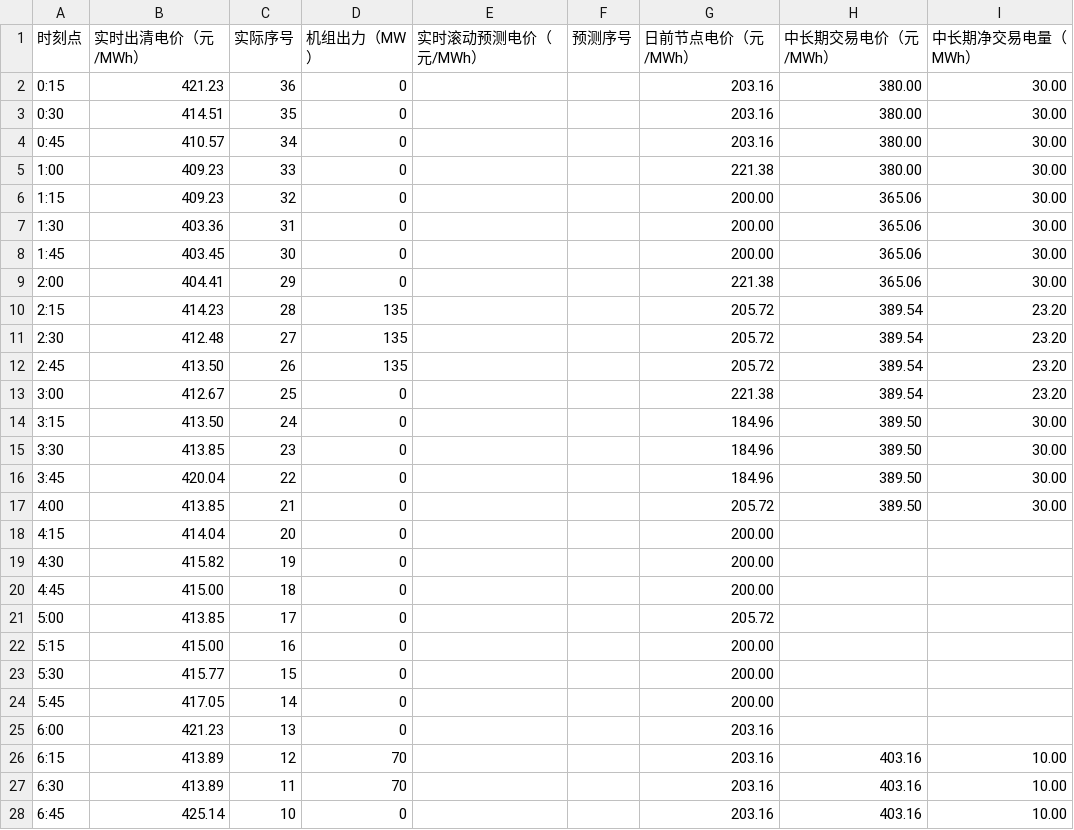
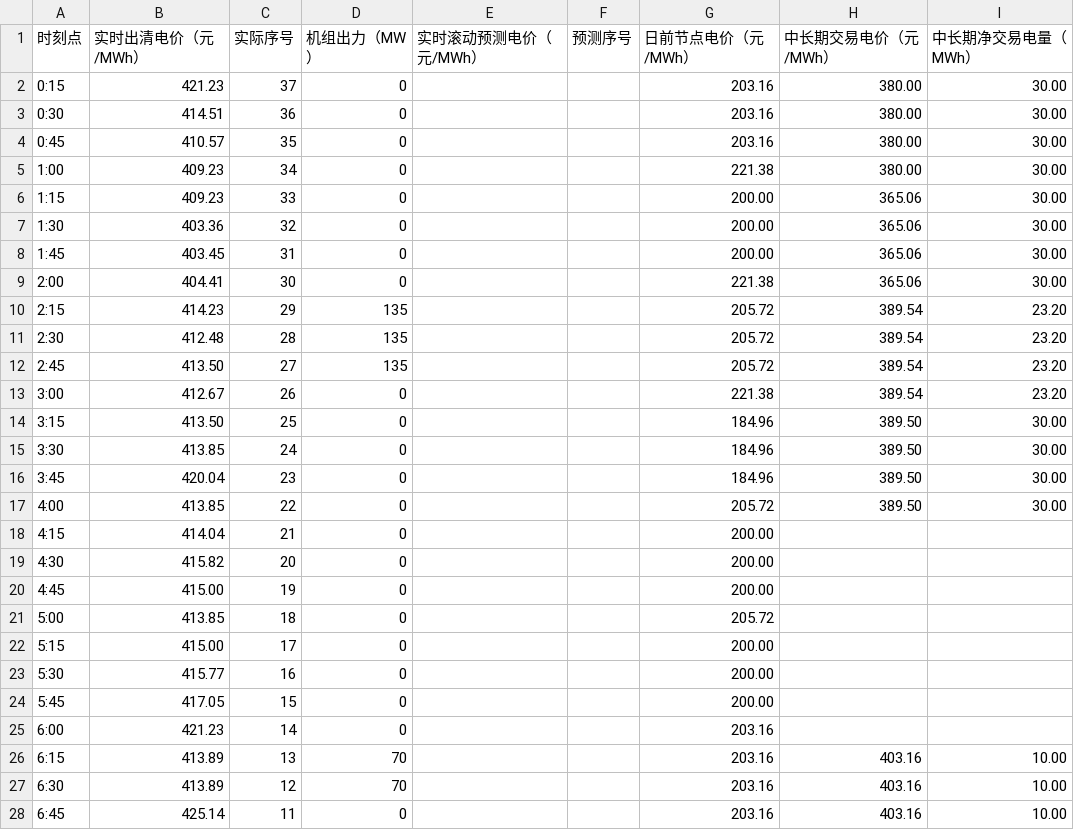
Before and after one commit to arliu633-glitch/hb-price-chart-public, a CSV file: 实时滚动电价折线图数据.csv, drawn as a sheet; only a part is shown; the diff covers the shown part only.

```diff
--- a/实时滚动电价折线图数据.csv
+++ b/实时滚动电价折线图数据.csv
@@ -1,28 +1,28 @@
 时刻点,实时出清电价（元/MWh）,实际序号,机组出力（MW）,实时滚动预测电价（元/MWh）,预测序号,日前节点电价（元/MWh）,中长期交易电价（元/MWh）,中长期净交易电量（MWh）
-0:15,421.23,36,0,,,203.16,380.00,30.00
-0:30,414.51,35,0,,,203.16,380.00,30.00
-0:45,410.57,34,0,,,203.16,380.00,30.00
-1:00,409.23,33,0,,,221.38,380.00,30.00
-1:15,409.23,32,0,,,200.00,365.06,30.00
-1:30,403.36,31,0,,,200.00,365.06,30.00
-1:45,403.45,30,0,,,200.00,365.06,30.00
-2:00,404.41,29,0,,,221.38,365.06,30.00
-2:15,414.23,28,135,,,205.72,389.54,23.20
-2:30,412.48,27,135,,,205.72,389.54,23.20
-2:45,413.50,26,135,,,205.72,389.54,23.20
-3:00,412.67,25,0,,,221.38,389.54,23.20
-3:15,413.50,24,0,,,184.96,389.50,30.00
-3:30,413.85,23,0,,,184.96,389.50,30.00
-3:45,420.04,22,0,,,184.96,389.50,30.00
-4:00,413.85,21,0,,,205.72,389.50,30.00
-4:15,414.04,20,0,,,200.00,,
-4:30,415.82,19,0,,,200.00,,
-4:45,415.00,18,0,,,200.00,,
-5:00,413.85,17,0,,,205.72,,
-5:15,415.00,16,0,,,200.00,,
-5:30,415.77,15,0,,,200.00,,
-5:45,417.05,14,0,,,200.00,,
-6:00,421.23,13,0,,,203.16,,
-6:15,413.89,12,70,,,203.16,403.16,10.00
-6:30,413.89,11,70,,,203.16,403.16,10.00
-6:45,425.14,10,0,,,203.16,403.16,10.00
+0:15,421.23,37,0,,,203.16,380.00,30.00
+0:30,414.51,36,0,,,203.16,380.00,30.00
+0:45,410.57,35,0,,,203.16,380.00,30.00
+1:00,409.23,34,0,,,221.38,380.00,30.00
+1:15,409.23,33,0,,,200.00,365.06,30.00
+1:30,403.36,32,0,,,200.00,365.06,30.00
+1:45,403.45,31,0,,,200.00,365.06,30.00
+2:00,404.41,30,0,,,221.38,365.06,30.00
+2:15,414.23,29,135,,,205.72,389.54,23.20
+2:30,412.48,28,135,,,205.72,389.54,23.20
+2:45,413.50,27,135,,,205.72,389.54,23.20
+3:00,412.67,26,0,,,221.38,389.54,23.20
+3:15,413.50,25,0,,,184.96,389.50,30.00
+3:30,413.85,24,0,,,184.96,389.50,30.00
+3:45,420.04,23,0,,,184.96,389.50,30.00
+4:00,413.85,22,0,,,205.72,389.50,30.00
+4:15,414.04,21,0,,,200.00,,
+4:30,415.82,20,0,,,200.00,,
+4:45,415.00,19,0,,,200.00,,
+5:00,413.85,18,0,,,205.72,,
+5:15,415.00,17,0,,,200.00,,
+5:30,415.77,16,0,,,200.00,,
+5:45,417.05,15,0,,,200.00,,
+6:00,421.23,14,0,,,203.16,,
+6:15,413.89,13,70,,,203.16,403.16,10.00
+6:30,413.89,12,70,,,203.16,403.16,10.00
+6:45,425.14,11,0,,,203.16,403.16,10.00
```
Also changed, not shown: 23 edited cells elsewhere in this file, 2 other files.
